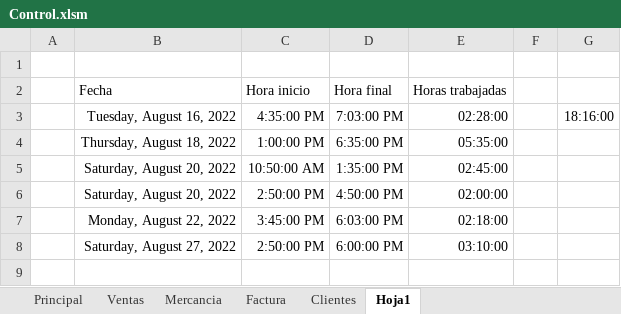
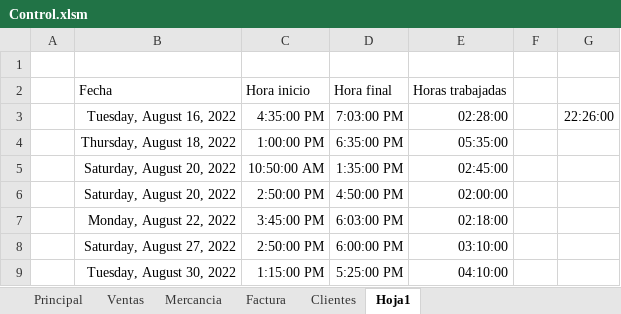
Before and after one commit to Santiago6323/Almacen, an Excel workbook: Control.xlsm, sheet Hoja1, drawn as a sheet; values as stored, in another font and other column widths than the file's, no borders; the diff names each change by its address in the sheet, - before the commit and + after, or states it on an @@ line.

```diff
--- a/Control.xlsm (sheet Hoja1)
+++ b/Control.xlsm (sheet Hoja1)
-G3: 18:16:00
+G3: 22:26:00
+row 9:  | Tuesday, August 30, 2022 | 1:15:00 PM | 5:25:00 PM | 04:10:00
```
Also changed, not shown: sheet Ventas, sheet Principal, sheet Mercancia, charts or pictures.
